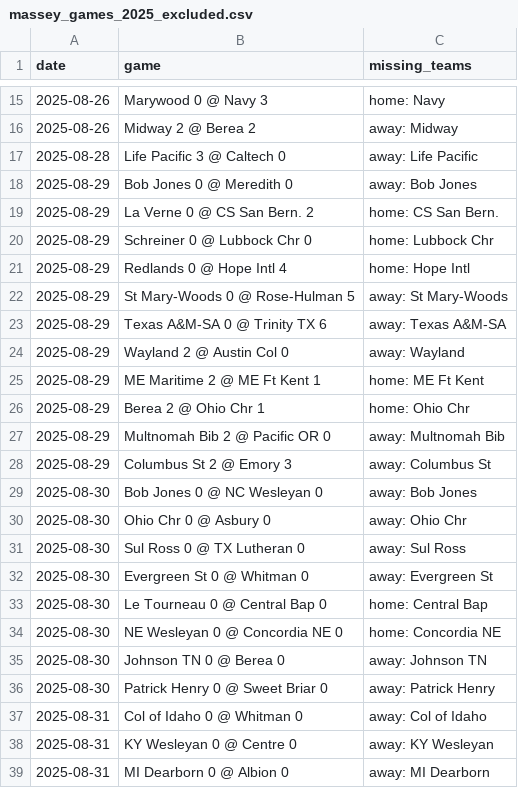
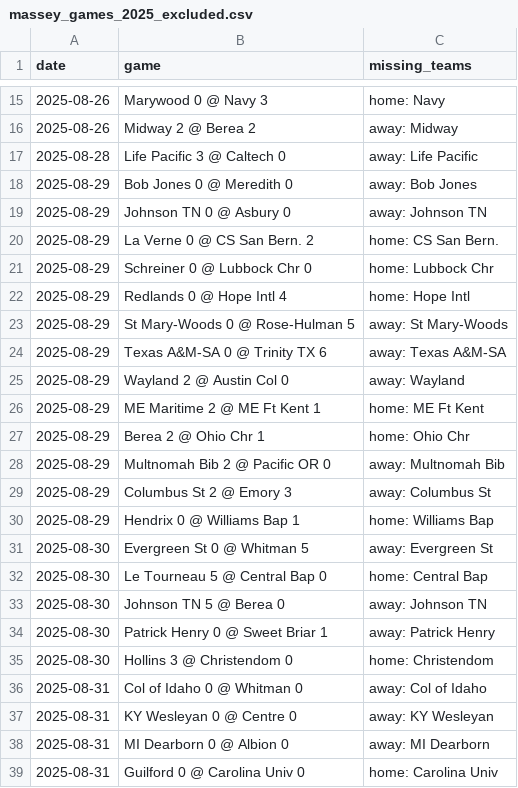
Before and after one commit to kevin-puorro/d3_wsoc_npi_calculator, a CSV file: data/2025/massey_games_2025_excluded.csv, drawn as a sheet; only a part is shown, gaps mark what is left out; the shorter side is filled out with more unchanged rows.

```diff
--- a/data/2025/massey_games_2025_excluded.csv
+++ b/data/2025/massey_games_2025_excluded.csv
@@ -18,2 +18,3 @@ date,game,missing_teams
 2025-08-29,Bob Jones 0 @ Meredith 0,away: Bob Jones
+2025-08-29,Johnson TN 0 @ Asbury 0,away: Johnson TN
 2025-08-29,La Verne 0 @ CS San Bern. 2,home: CS San Bern.
@@ -28,10 +29,8 @@ date,game,missing_teams
 2025-08-29,Columbus St 2 @ Emory 3,away: Columbus St
-2025-08-30,Bob Jones 0 @ NC Wesleyan 0,away: Bob Jones
-2025-08-30,Ohio Chr 0 @ Asbury 0,away: Ohio Chr
-2025-08-30,Sul Ross 0 @ TX Lutheran 0,away: Sul Ross
-2025-08-30,Evergreen St 0 @ Whitman 0,away: Evergreen St
-2025-08-30,Le Tourneau 0 @ Central Bap 0,home: Central Bap
-2025-08-30,NE Wesleyan 0 @ Concordia NE 0,home: Concordia NE
-2025-08-30,Johnson TN 0 @ Berea 0,away: Johnson TN
-2025-08-30,Patrick Henry 0 @ Sweet Briar 0,away: Patrick Henry
+2025-08-29,Hendrix 0 @ Williams Bap 1,home: Williams Bap
+2025-08-30,Evergreen St 0 @ Whitman 5,away: Evergreen St
+2025-08-30,Le Tourneau 5 @ Central Bap 0,home: Central Bap
+2025-08-30,Johnson TN 5 @ Berea 0,away: Johnson TN
+2025-08-30,Patrick Henry 0 @ Sweet Briar 1,away: Patrick Henry
+2025-08-30,Hollins 3 @ Christendom 0,home: Christendom
 2025-08-31,Col of Idaho 0 @ Whitman 0,away: Col of Idaho
```
Also changed, not shown: data/2025/massey_games_2025.csv, data/2025/massey_games_2025_filtered.csv, 3 other files.
